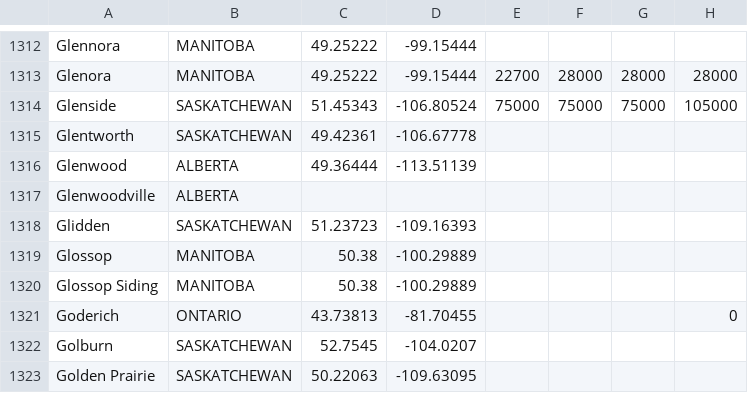
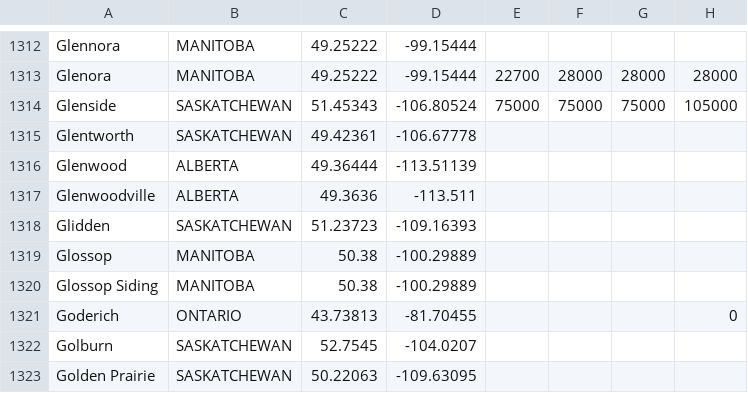
Before and after one commit to jburnford/wheat, a CSV file: docs/elevator_capacity_by_year.csv, drawn as a sheet; only a part is shown, gaps mark what is left out; the diff names each change by its address in the sheet, - before the commit and + after, or states it on an @@ line.

```diff
--- a/docs/elevator_capacity_by_year.csv
+++ b/docs/elevator_capacity_by_year.csv
-C1317: (empty)
+C1317: 49.3636
-D1317: (empty)
+D1317: -113.511
```
Also changed, not shown: docs/elevator_count_by_year.csv, docs/elevator_ops_summary.csv, 7 other files.
